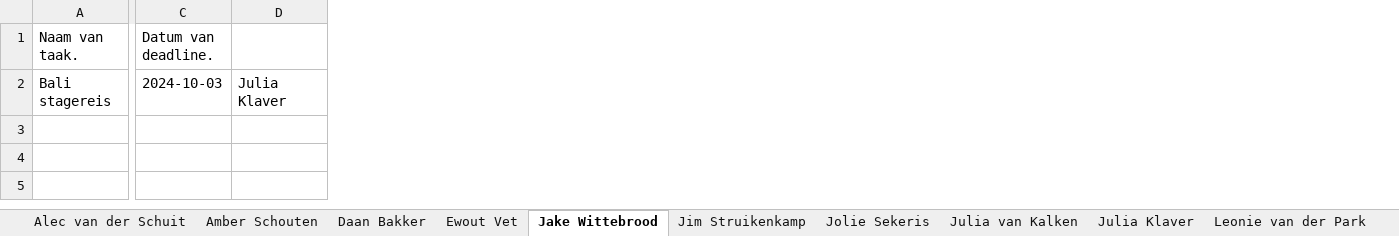
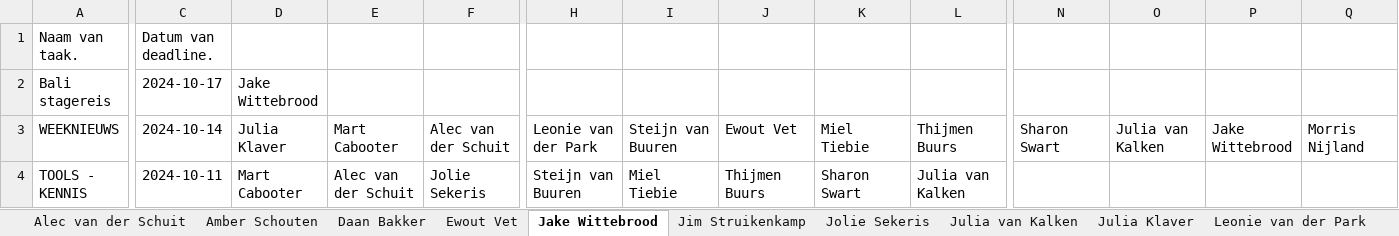
Before and after one commit to MorrisNijland3/YoungSparks, an Excel workbook: frontend/taken.xlsx, sheet Jake Wittebrood, drawn as a sheet; only a part is shown, gaps mark what is left out; values as stored, in another font and other column widths than the file's, no borders; rows hold the shown columns only; the diff covers the shown part only; the diff names each change by its address in the sheet, - before the commit and + after, or states it on an @@ line.

```diff
--- a/frontend/taken.xlsx (sheet Jake Wittebrood)
+++ b/frontend/taken.xlsx (sheet Jake Wittebrood)
+column E, empty
+column F, empty
+column H, empty
+column I, empty
+column J, empty
+column K, empty
+column L, empty
+column N, empty
+column O, empty
+column P, empty
+column Q, empty
-C2: 2024-10-03
+C2: 2024-10-17
-D2: Julia Klaver
+D2: Jake Wittebrood
+row 3: WEEKNIEUWS | 2024-10-14 | Julia Klaver | Mart Cabooter | Alec van der Schuit | Leonie van der Park | Steijn van Buuren | Ewout Vet | Miel Tiebie | Thijmen Buurs | Sharon Swart | Julia van Kalken | Jake Wittebrood | Morris Nijland
+row 4: TOOLS - KENNIS | 2024-10-11 | Mart Cabooter | Alec van der Schuit | Jolie Sekeris | Steijn van Buuren | Miel Tiebie | Thijmen Buurs | Sharon Swart | Julia van Kalken
```
Also changed, not shown: 2 edited cells elsewhere in this sheet, sheet Sharon Swart, sheet Steijn van Buuren, sheet Miel Tiebie, sheet Julia Klaver, sheet Julia van Kalken, sheet Amber Schouten, 8 more sheets, 2 other files.
